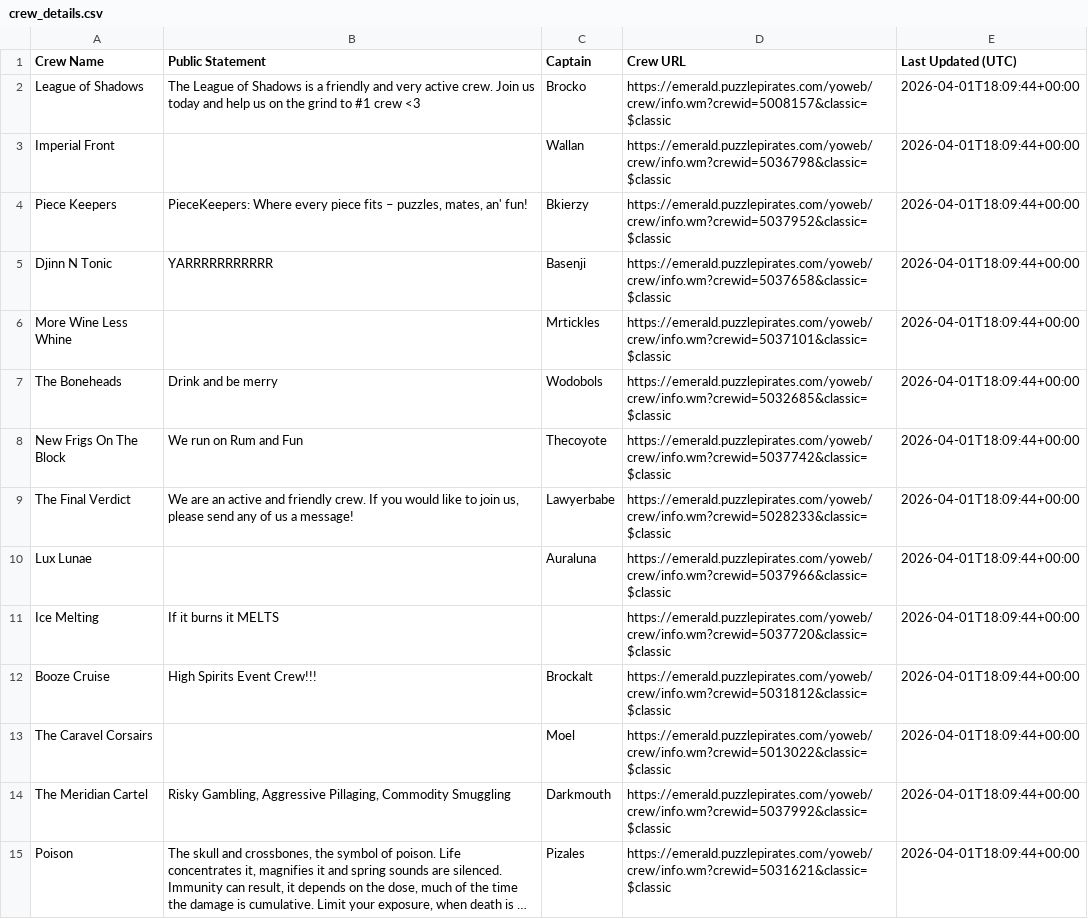
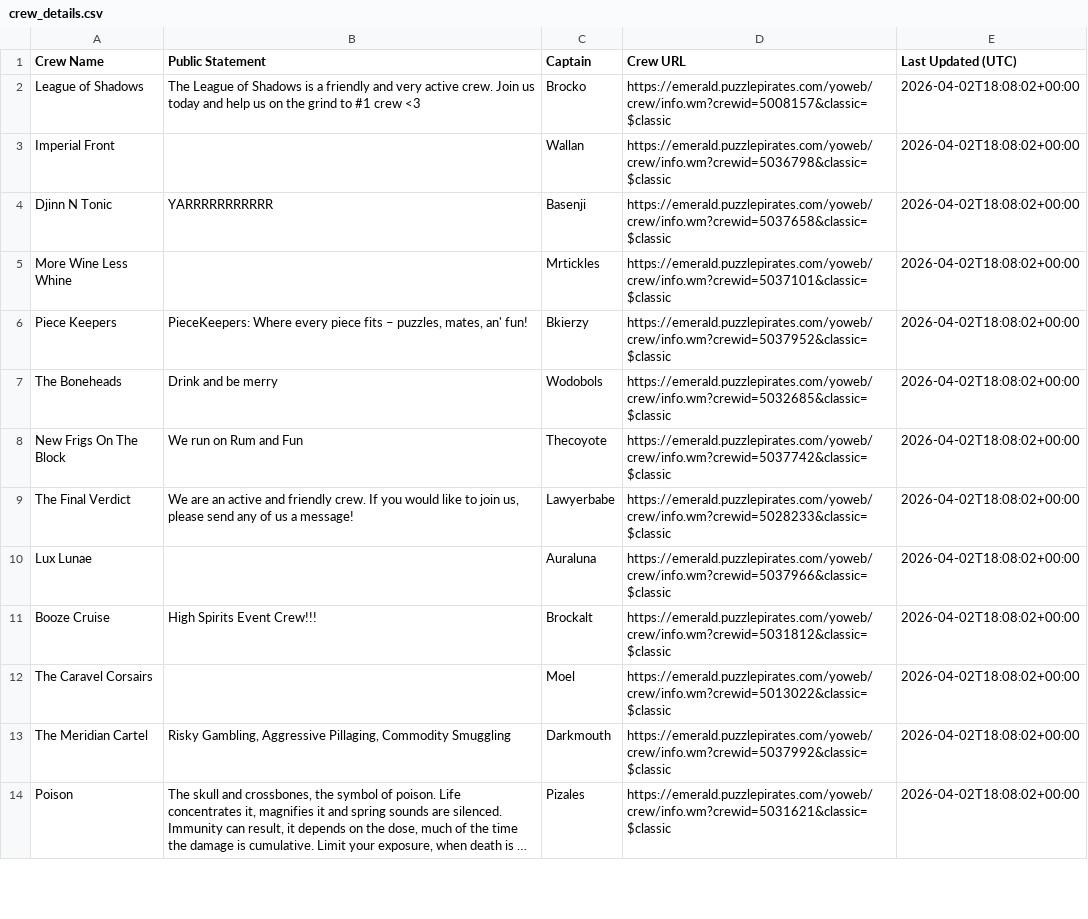
Before and after one commit to RikitoC/RikitoC.github.io, a CSV file: data/crew_details.csv, drawn as a sheet; only a part is shown; long unchanged cells end in …; removed rows and columns are numbered as before the commit, all else as after; the diff covers the shown part only; the diff names each change by its address in the sheet, - before the commit and + after, or states it on an @@ line.

```diff
--- a/data/crew_details.csv
+++ b/data/crew_details.csv
-E2:E3 (Last Updated (UTC)): 2026-04-01T18:09:44+00:00
+E2:E3 (Last Updated (UTC)): 2026-04-02T18:08:02+00:00
-row 4: Piece Keepers | PieceKeepers: Where every piece fits – puzzles, mates, an' fun! | Bkierzy | https://emerald.puzzlepirates.com/yoweb/crew/info.wm?crewid=5037952&classic=$classic | 2026-04-01T18:09:44+00:00
-E4:E5 (Last Updated (UTC)): 2026-04-01T18:09:44+00:00
+E4:E5 (Last Updated (UTC)): 2026-04-02T18:08:02+00:00
+row 6: Piece Keepers | PieceKeepers: Where every piece fits – puzzles, mates, an' fun! | Bkierzy | https://emerald.puzzlepirates.com/yoweb/crew/info.wm?crewid=5037952&classic=$classic | 2026-04-02T18:08:02+00:00
-E7:E10 (Last Updated (UTC)): 2026-04-01T18:09:44+00:00
+E7:E10 (Last Updated (UTC)): 2026-04-02T18:08:02+00:00
-row 11: Ice Melting | If it burns it MELTS |  | https://emerald.puzzlepirates.com/yoweb/crew/info.wm?crewid=5037720&classic=$classic | 2026-04-01T18:09:44+00:00
-E11:E14 (Last Updated (UTC)): 2026-04-01T18:09:44+00:00
+E11:E14 (Last Updated (UTC)): 2026-04-02T18:08:02+00:00
```
Also changed, not shown: 3 added rows, 2 removed rows and 10 edited cells elsewhere in this file, data/crews.csv, data/external_pirates_latest.csv, 5 other files.
